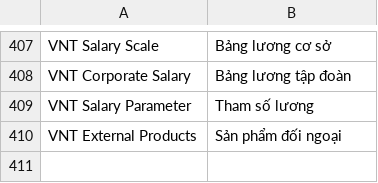
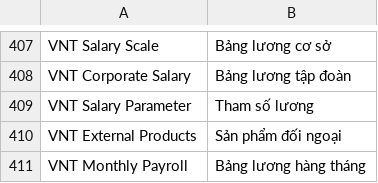
Before and after one commit to HieuTrung15/snd, a CSV file: vinatex/translations/vi.csv, drawn as a sheet; only a part is shown, gaps mark what is left out; the diff names each change by its address in the sheet, - before the commit and + after, or states it on an @@ line.

Commit message:
update bổ sung bảng quá trình lương

```diff
--- a/vinatex/translations/vi.csv
+++ b/vinatex/translations/vi.csv
+row 411: VNT Monthly Payroll | Bảng lương hàng tháng
```
Also changed, not shown: 8 other files.
